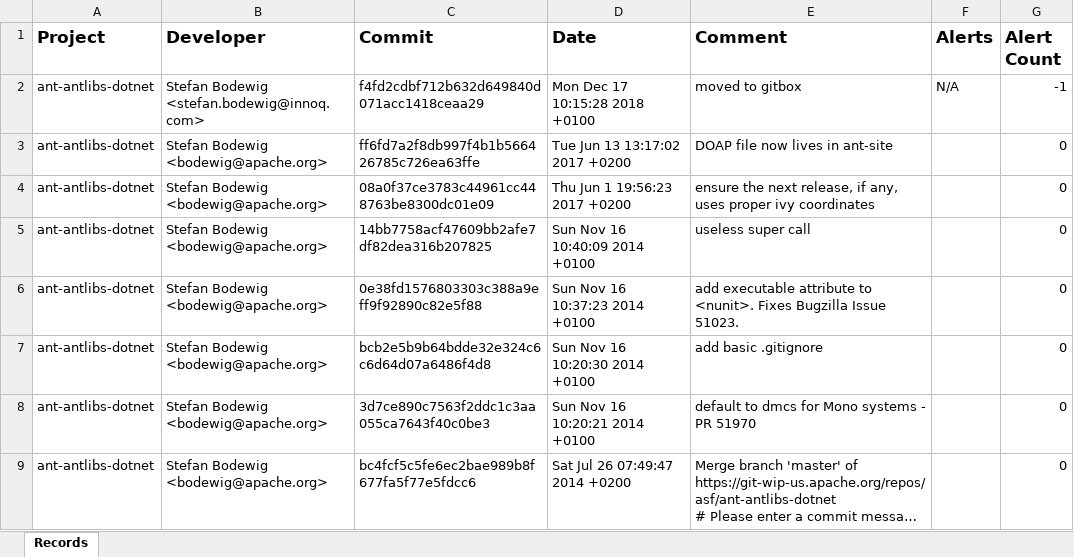
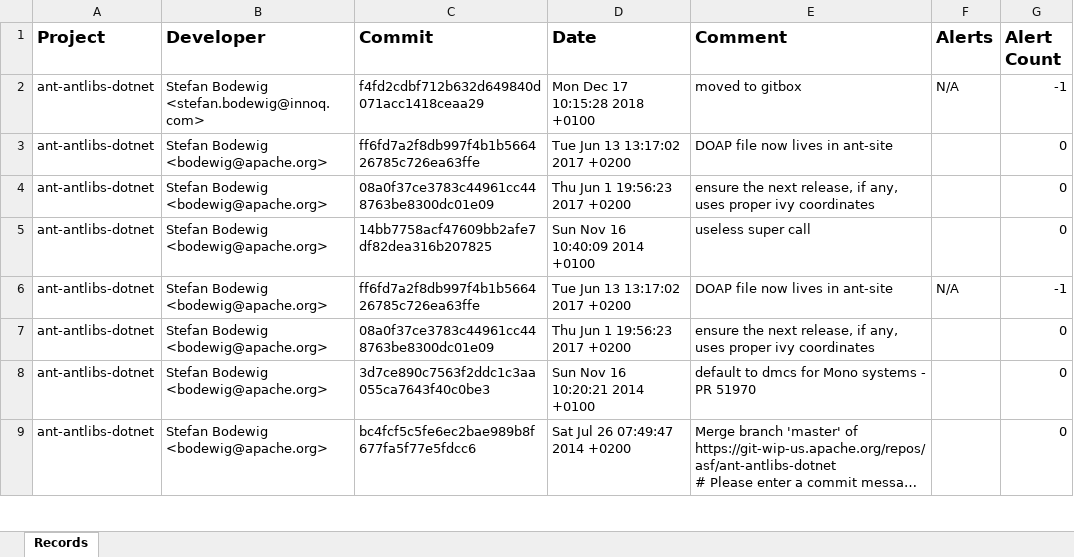
Before and after one commit to danikgan/KludgeCounter-DataCollection, an Excel workbook: records.xlsx, sheet Records, drawn as a sheet; only a part is shown; long unchanged cells end in …; values as stored, in another font and other column widths than the file's, no borders; removed rows and columns are numbered as before the commit, all else as after; the diff names each change by its address in the sheet, - before the commit and + after, or states it on an @@ line.

```diff
--- a/records.xlsx (sheet Records)
+++ b/records.xlsx (sheet Records)
+row 6: ant-antlibs-dotnet | Stefan Bodewig <bodewig@apache.org> | ff6fd7a2f8db997f4b1b566426785c726ea63ffe | Tue Jun 13 13:17:02 2017 +0200 | DOAP file now lives in ant-site | N/A | -1
-C7 (Commit): 0e38fd1576803303c388a9eff9f92890c82e5f88
+C7 (Commit): 08a0f37ce3783c44961cc448763be8300dc01e09
-D7 (Date): Sun Nov 16 10:37:23 2014 +0100
+D7 (Date): Thu Jun 1 19:56:23 2017 +0200
-E7 (Comment): add executable attribute to <nunit>. Fixes Bugzilla Issue 51023.
+E7 (Comment): ensure the next release, if any, uses proper ivy coordinates
-row 7: ant-antlibs-dotnet | Stefan Bodewig <bodewig@apache.org> | bcb2e5b9b64bdde32e324c6c6d64d07a6486f4d8 | Sun Nov 16 10:20:30 2014 +0100 | add basic .gitignore |  | 0
```
Also changed, not shown: 26 other files.
